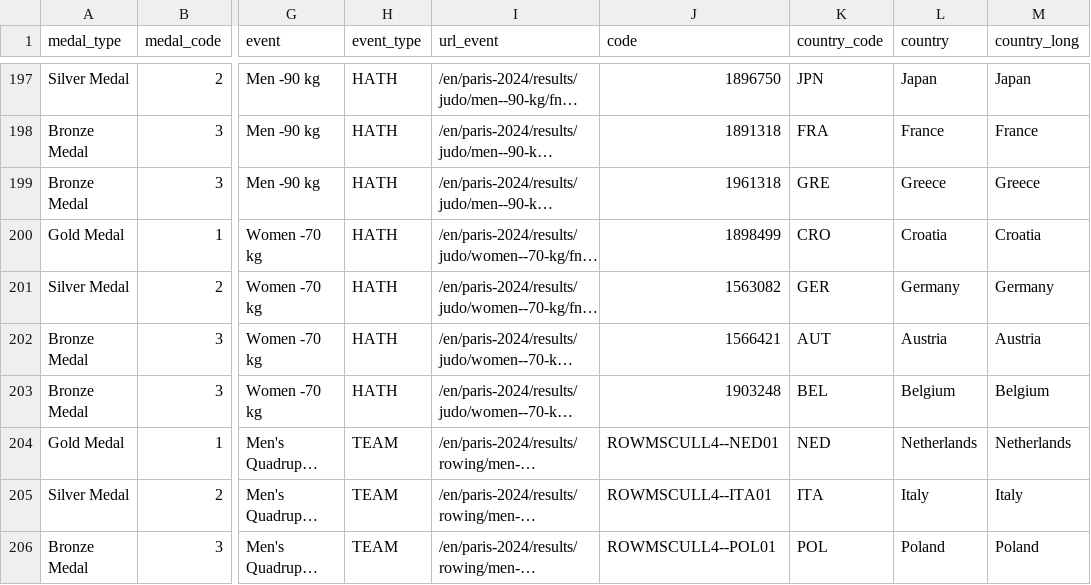
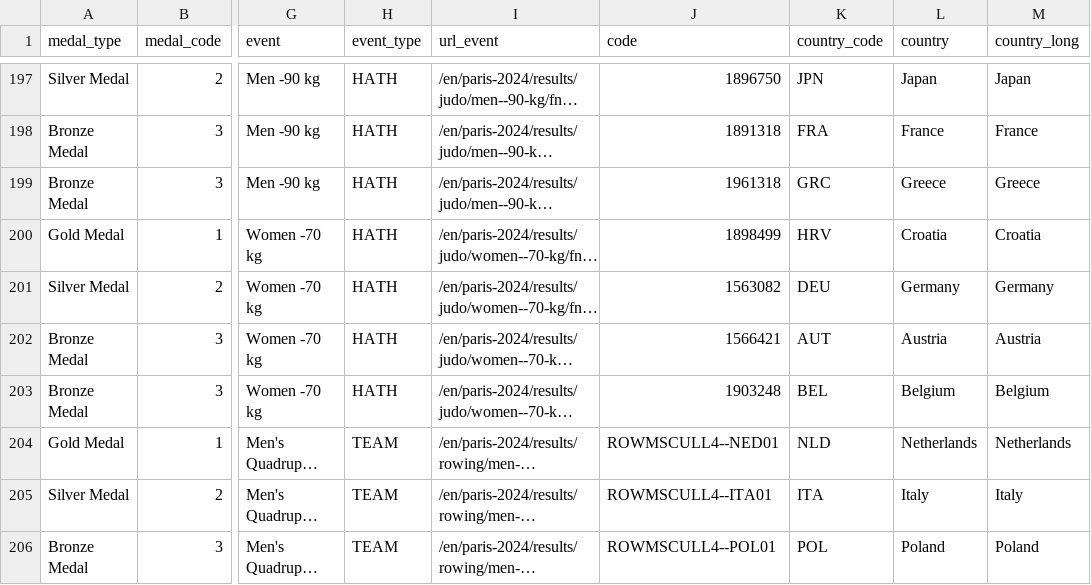
Before and after one commit to wb21cs/test_seds, a CSV file: data/medals.csv, drawn as a sheet; only a part is shown, gaps mark what is left out; long unchanged cells end in …; the diff covers the shown part only; the diff names each change by its address in the sheet, - before the commit and + after, or states it on an @@ line.

```diff
--- a/data/medals.csv
+++ b/data/medals.csv
-K199 (country_code): GRE
+K199 (country_code): GRC
-K200 (country_code): CRO
+K200 (country_code): HRV
-K201 (country_code): GER
+K201 (country_code): DEU
-K204 (country_code): NED
+K204 (country_code): NLD
```
Also changed, not shown: 159 edited cells elsewhere in this file, 2 other files.
